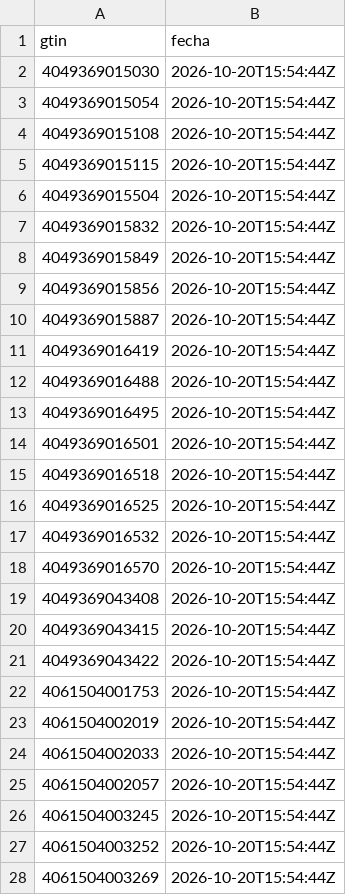
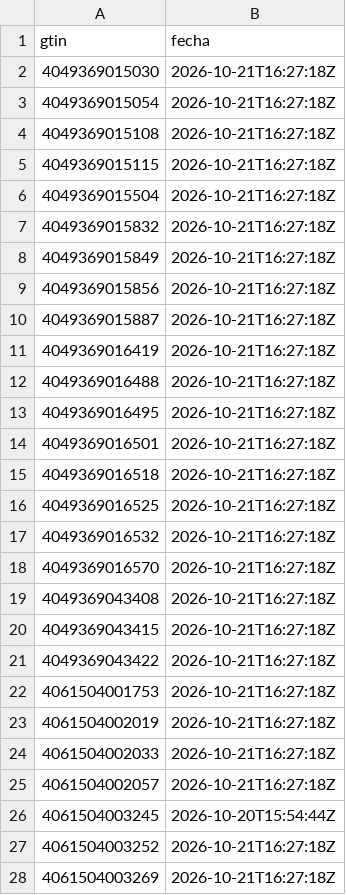
Before and after one commit to eroxfantasygtf-max/erox-competencia, a CSV file: revisados.csv, drawn as a sheet; only a part is shown; the diff covers the shown part only.

```diff
--- a/revisados.csv
+++ b/revisados.csv
@@ -1,28 +1,28 @@
 gtin,fecha
-4049369015030,2026-10-20T15:54:44Z
-4049369015054,2026-10-20T15:54:44Z
-4049369015108,2026-10-20T15:54:44Z
-4049369015115,2026-10-20T15:54:44Z
-4049369015504,2026-10-20T15:54:44Z
-4049369015832,2026-10-20T15:54:44Z
-4049369015849,2026-10-20T15:54:44Z
-4049369015856,2026-10-20T15:54:44Z
-4049369015887,2026-10-20T15:54:44Z
-4049369016419,2026-10-20T15:54:44Z
-4049369016488,2026-10-20T15:54:44Z
-4049369016495,2026-10-20T15:54:44Z
-4049369016501,2026-10-20T15:54:44Z
-4049369016518,2026-10-20T15:54:44Z
-4049369016525,2026-10-20T15:54:44Z
-4049369016532,2026-10-20T15:54:44Z
-4049369016570,2026-10-20T15:54:44Z
-4049369043408,2026-10-20T15:54:44Z
-4049369043415,2026-10-20T15:54:44Z
-4049369043422,2026-10-20T15:54:44Z
-4061504001753,2026-10-20T15:54:44Z
-4061504002019,2026-10-20T15:54:44Z
-4061504002033,2026-10-20T15:54:44Z
-4061504002057,2026-10-20T15:54:44Z
+4049369015030,2026-10-21T16:27:18Z
+4049369015054,2026-10-21T16:27:18Z
+4049369015108,2026-10-21T16:27:18Z
+4049369015115,2026-10-21T16:27:18Z
+4049369015504,2026-10-21T16:27:18Z
+4049369015832,2026-10-21T16:27:18Z
+4049369015849,2026-10-21T16:27:18Z
+4049369015856,2026-10-21T16:27:18Z
+4049369015887,2026-10-21T16:27:18Z
+4049369016419,2026-10-21T16:27:18Z
+4049369016488,2026-10-21T16:27:18Z
+4049369016495,2026-10-21T16:27:18Z
+4049369016501,2026-10-21T16:27:18Z
+4049369016518,2026-10-21T16:27:18Z
+4049369016525,2026-10-21T16:27:18Z
+4049369016532,2026-10-21T16:27:18Z
+4049369016570,2026-10-21T16:27:18Z
+4049369043408,2026-10-21T16:27:18Z
+4049369043415,2026-10-21T16:27:18Z
+4049369043422,2026-10-21T16:27:18Z
+4061504001753,2026-10-21T16:27:18Z
+4061504002019,2026-10-21T16:27:18Z
+4061504002033,2026-10-21T16:27:18Z
+4061504002057,2026-10-21T16:27:18Z
 4061504003245,2026-10-20T15:54:44Z
-4061504003252,2026-10-20T15:54:44Z
-4061504003269,2026-10-20T15:54:44Z
+4061504003252,2026-10-21T16:27:18Z
+4061504003269,2026-10-21T16:27:18Z
```
Also changed, not shown: 31 edited cells elsewhere in this file, envios.csv, 2 other files.
